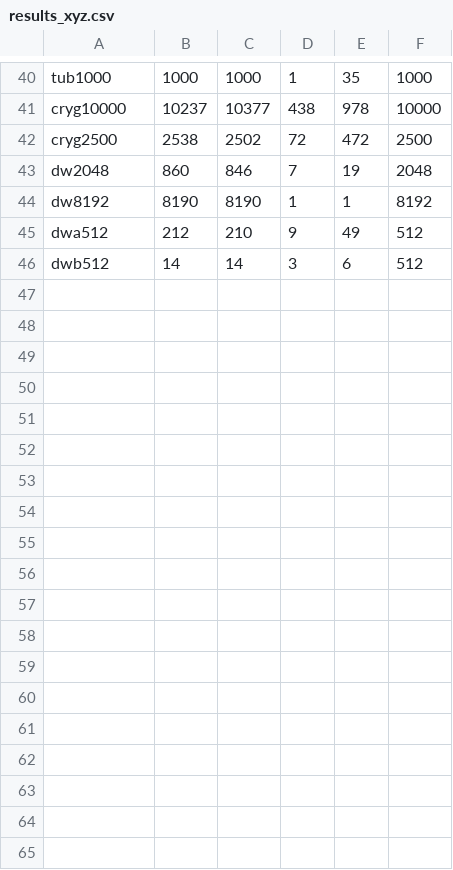
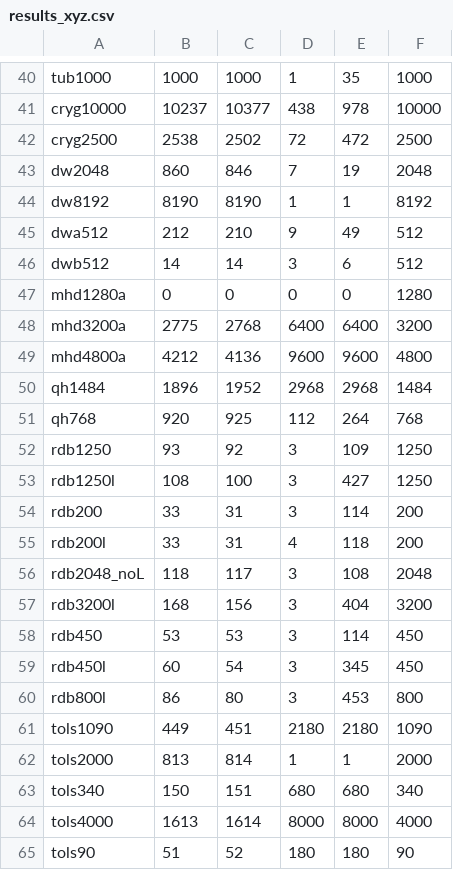
Before and after one commit to michel2323/DiffKrylovExamples.jl, a CSV file: results/results_xyz.csv, drawn as a sheet; only a part is shown, gaps mark what is left out; the diff names each change by its address in the sheet, - before the commit and + after, or states it on an @@ line.

Commit message:
Add more results

```diff
--- a/results/results_xyz.csv
+++ b/results/results_xyz.csv
+row 47: mhd1280a | 0 | 0 | 0 | 0 | 1280
+row 48: mhd3200a | 2775 | 2768 | 6400 | 6400 | 3200
+row 49: mhd4800a | 4212 | 4136 | 9600 | 9600 | 4800
+row 50: qh1484 | 1896 | 1952 | 2968 | 2968 | 1484
+row 51: qh768 | 920 | 925 | 112 | 264 | 768
+row 52: rdb1250 | 93 | 92 | 3 | 109 | 1250
+row 53: rdb1250l | 108 | 100 | 3 | 427 | 1250
+row 54: rdb200 | 33 | 31 | 3 | 114 | 200
+row 55: rdb200l | 33 | 31 | 4 | 118 | 200
+row 56: rdb2048_noL | 118 | 117 | 3 | 108 | 2048
+row 57: rdb3200l | 168 | 156 | 3 | 404 | 3200
+row 58: rdb450 | 53 | 53 | 3 | 114 | 450
+row 59: rdb450l | 60 | 54 | 3 | 345 | 450
+row 60: rdb800l | 86 | 80 | 3 | 453 | 800
+row 61: tols1090 | 449 | 451 | 2180 | 2180 | 1090
+row 62: tols2000 | 813 | 814 | 1 | 1 | 2000
+row 63: tols340 | 150 | 151 | 680 | 680 | 340
+row 64: tols4000 | 1613 | 1614 | 8000 | 8000 | 4000
+row 65: tols90 | 51 | 52 | 180 | 180 | 90
```
